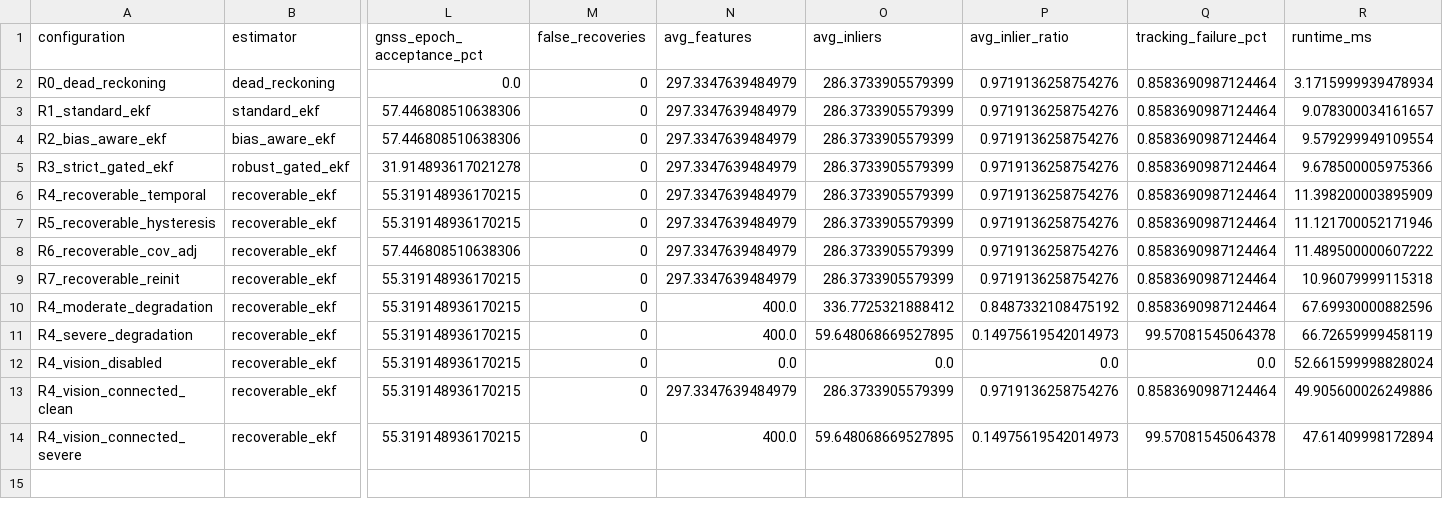
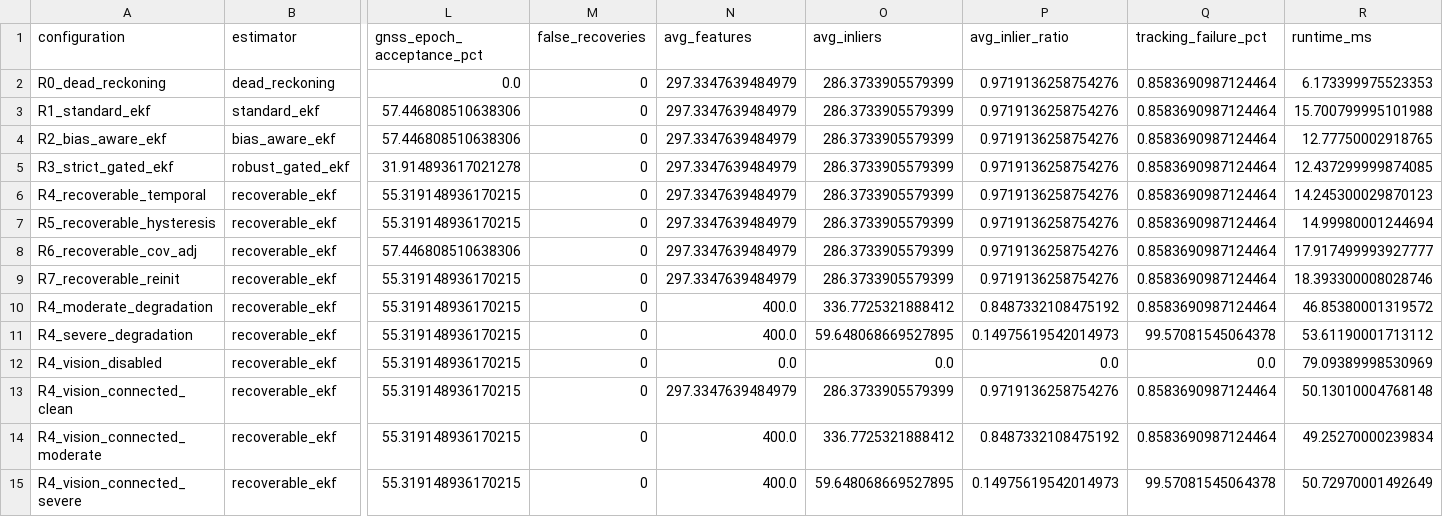
Before and after one commit to KindlyGentleman/four-wheel-localization, a CSV file: results/realdata_summary.csv, drawn as a sheet; only a part is shown, gaps mark what is left out; addresses are those after the commit; rows hold the shown columns only; the diff names each change by its address in the sheet, - before the commit and + after, or states it on an @@ line.

```diff
--- a/results/realdata_summary.csv
+++ b/results/realdata_summary.csv
-R2 (runtime_ms): 3.1715999939478934
+R2 (runtime_ms): 6.173399975523353
-R3 (runtime_ms): 9.078300034161657
+R3 (runtime_ms): 15.700799995101988
-R4 (runtime_ms): 9.579299949109554
+R4 (runtime_ms): 12.77750002918765
-R5 (runtime_ms): 9.678500005975366
+R5 (runtime_ms): 12.437299999874085
-R6 (runtime_ms): 11.398200003895909
+R6 (runtime_ms): 14.245300029870123
-R7 (runtime_ms): 11.121700052171946
+R7 (runtime_ms): 14.99980001244694
-R8 (runtime_ms): 11.489500000607222
+R8 (runtime_ms): 17.917499993927777
-R9 (runtime_ms): 10.96079999115318
+R9 (runtime_ms): 18.393300008028746
-R10 (runtime_ms): 67.69930000882596
+R10 (runtime_ms): 46.85380001319572
-R11 (runtime_ms): 66.72659999458119
+R11 (runtime_ms): 53.61190001713112
-R12 (runtime_ms): 52.661599998828024
+R12 (runtime_ms): 79.09389998530969
-R13 (runtime_ms): 49.905600026249886
+R13 (runtime_ms): 50.13010004768148
+row 14: R4_vision_connected_moderate | recoverable_ekf | 55.319148936170215 | 0 | 400.0 | 336.7725321888412 | 0.8487332108475192 | 0.8583690987124464 | 49.25270000239834
-R15 (runtime_ms): 47.61409998172894
+R15 (runtime_ms): 50.72970001492649
```
Also changed, not shown: 52 other files.
